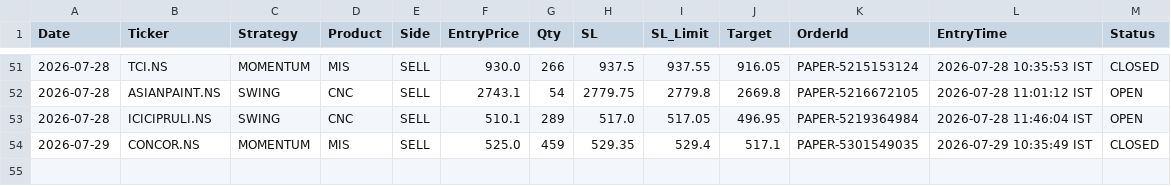
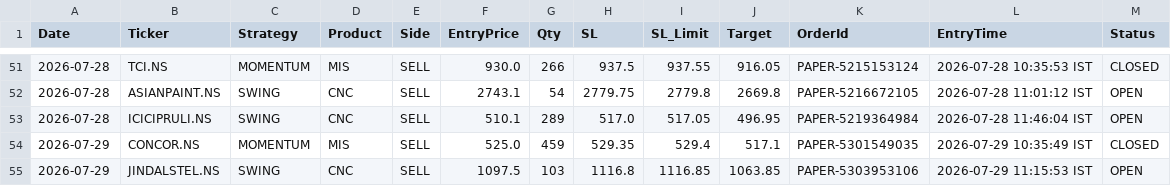
Before and after one commit to johnkasc-lab/MarketStock, a CSV file: open_positions.csv, drawn as a sheet; only a part is shown, gaps mark what is left out.

```diff
--- a/open_positions.csv
+++ b/open_positions.csv
@@ -54 +54,2 @@ Date,Ticker,Strategy,Product,Side,EntryPrice,Qty,SL,SL_Limit,Target,OrderId,Entr
 2026-07-29,CONCOR.NS,MOMENTUM,MIS,SELL,525.0,459,529.35,529.4,517.1,PAPER-5301549035,2026-07-29 10:35:49 IST,CLOSED
+2026-07-29,JINDALSTEL.NS,SWING,CNC,SELL,1097.5,103,1116.8,1116.85,1063.85,PAPER-5303953106,2026-07-29 11:15:53 IST,OPEN
```
Also changed, not shown: intraday_trades.csv, 1 other file.
